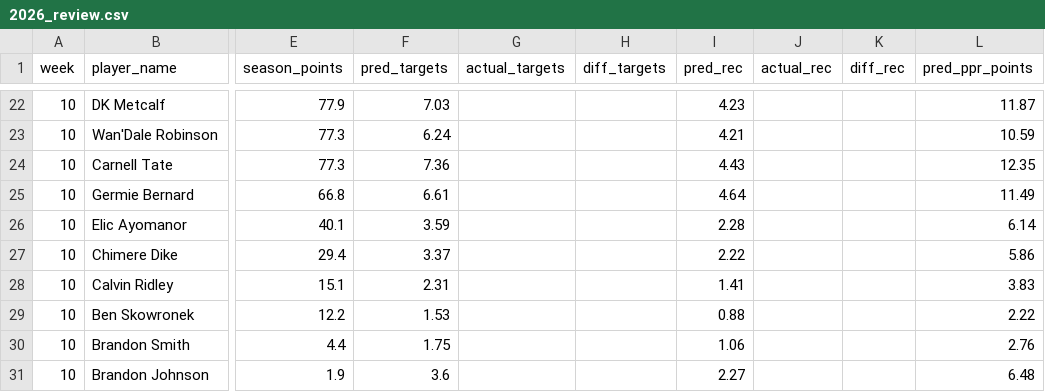
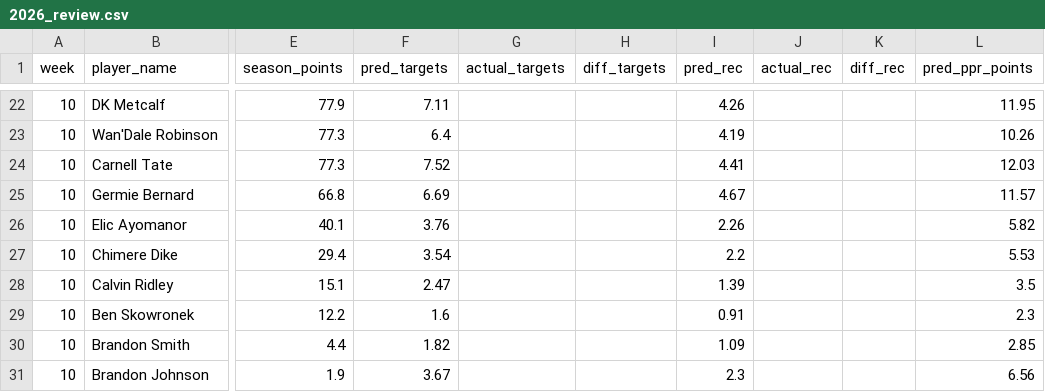
Before and after one commit to danieldelgado25/fantasy-web-app, a CSV file: backend/predictions/2026_review.csv, drawn as a sheet; only a part is shown, gaps mark what is left out; the diff covers the shown part only; the diff names each change by its address in the sheet, - before the commit and + after, or states it on an @@ line.

```diff
--- a/backend/predictions/2026_review.csv
+++ b/backend/predictions/2026_review.csv
-F22 (pred_targets): 7.03
+F22 (pred_targets): 7.11
-I22 (pred_rec): 4.23
+I22 (pred_rec): 4.26
-L22 (pred_ppr_points): 11.87
+L22 (pred_ppr_points): 11.95
-F23 (pred_targets): 6.24
+F23 (pred_targets): 6.4
-I23 (pred_rec): 4.21
+I23 (pred_rec): 4.19
-L23 (pred_ppr_points): 10.59
+L23 (pred_ppr_points): 10.26
-F24 (pred_targets): 7.36
+F24 (pred_targets): 7.52
-I24 (pred_rec): 4.43
+I24 (pred_rec): 4.41
-L24 (pred_ppr_points): 12.35
+L24 (pred_ppr_points): 12.03
-F25 (pred_targets): 6.61
+F25 (pred_targets): 6.69
-I25 (pred_rec): 4.64
+I25 (pred_rec): 4.67
-L25 (pred_ppr_points): 11.49
+L25 (pred_ppr_points): 11.57
-F26 (pred_targets): 3.59
+F26 (pred_targets): 3.76
-I26 (pred_rec): 2.28
+I26 (pred_rec): 2.26
-L26 (pred_ppr_points): 6.14
+L26 (pred_ppr_points): 5.82
-F27 (pred_targets): 3.37
+F27 (pred_targets): 3.54
-I27 (pred_rec): 2.22
+I27 (pred_rec): 2.2
-L27 (pred_ppr_points): 5.86
+L27 (pred_ppr_points): 5.53
-F28 (pred_targets): 2.31
+F28 (pred_targets): 2.47
-I28 (pred_rec): 1.41
+I28 (pred_rec): 1.39
-L28 (pred_ppr_points): 3.83
+L28 (pred_ppr_points): 3.5
-F29 (pred_targets): 1.53
+F29 (pred_targets): 1.6
-I29 (pred_rec): 0.88
+I29 (pred_rec): 0.91
-L29 (pred_ppr_points): 2.22
+L29 (pred_ppr_points): 2.3
-F30 (pred_targets): 1.75
+F30 (pred_targets): 1.82
-I30 (pred_rec): 1.06
+I30 (pred_rec): 1.09
-L30 (pred_ppr_points): 2.76
+L30 (pred_ppr_points): 2.85
-F31 (pred_targets): 3.6
+F31 (pred_targets): 3.67
-I31 (pred_rec): 2.27
+I31 (pred_rec): 2.3
-L31 (pred_ppr_points): 6.48
+L31 (pred_ppr_points): 6.56
```
Also changed, not shown: 35 edited cells elsewhere in this file, backend/predictions/2026.csv, 2 other files.
